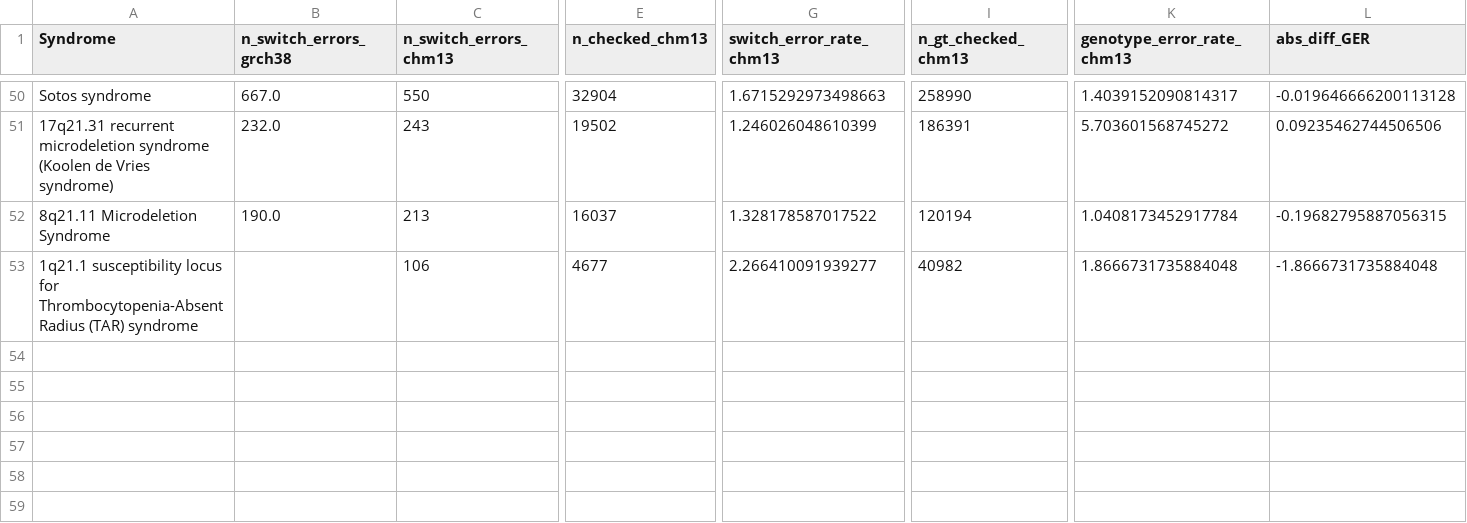
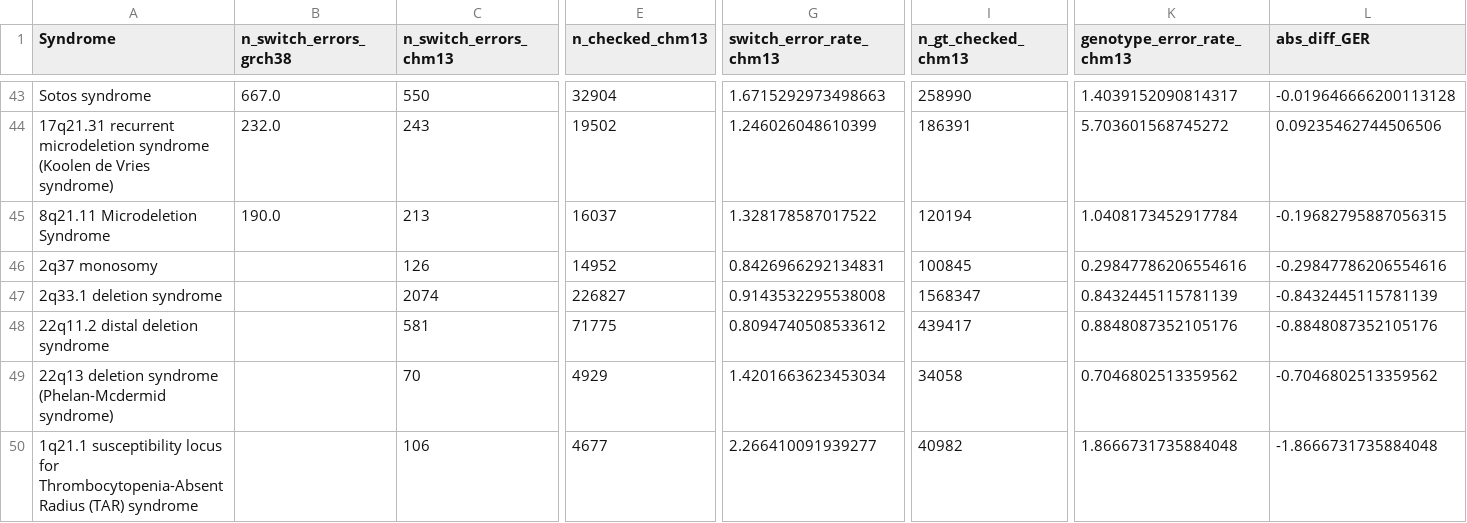
Before and after one commit to JosephLalli/phasing_T2T, a TSV file: tables/decipher_cnv_region_performances_rephased_1KGP_variants_HPRC_ground_truth.tsv, drawn as a sheet; only a part is shown, gaps mark what is left out; rows hold the shown columns only; the diff covers the shown part only; the diff names each change by its address in the sheet, - before the commit and + after, or states it on an @@ line.

```diff
--- a/tables/decipher_cnv_region_performances_rephased_1KGP_variants_HPRC_ground_truth.tsv
+++ b/tables/decipher_cnv_region_performances_rephased_1KGP_variants_HPRC_ground_truth.tsv
+row 46: 2q37 monosomy |  | 126 | 14952 | 0.8426966292134831 | 100845 | 0.29847786206554616 | -0.29847786206554616
+row 47: 2q33.1 deletion syndrome |  | 2074 | 226827 | 0.9143532295538008 | 1568347 | 0.8432445115781139 | -0.8432445115781139
+row 48: 22q11.2 distal deletion syndrome |  | 581 | 71775 | 0.8094740508533612 | 439417 | 0.8848087352105176 | -0.8848087352105176
+row 49: 22q13 deletion syndrome (Phelan-Mcdermid syndrome) |  | 70 | 4929 | 1.4201663623453034 | 34058 | 0.7046802513359562 | -0.7046802513359562
```
Also changed, not shown: 3 added rows, 7 removed rows and 9 edited cells elsewhere in this file, tables/decipher_cnv_region_performances_rephased_1KGP_variants_HPRC_ground_truth_plusminus_1mb.tsv, tables/paper_inline_statistics_reference.tsv, 30 other files.
